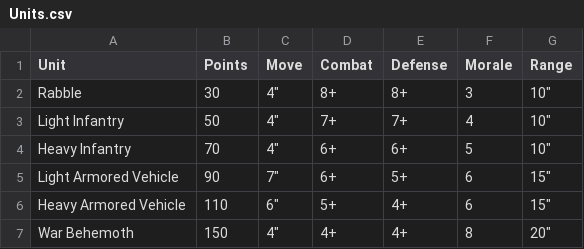
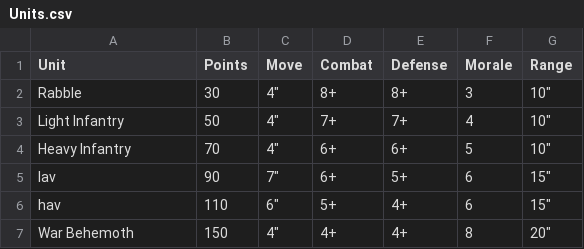
Before and after one commit to kyebrowning/BogBot, a CSV file: src/csv/Units.csv, drawn as a sheet.

Commit message:
added test callback to unit command

```diff
--- a/src/csv/Units.csv
+++ b/src/csv/Units.csv
@@ -4,4 +4,4 @@ Light Infantry,50,"4""",7+,7+,4,"10"""
 Heavy Infantry,70,"4""",6+,6+,5,"10"""
-Light Armored Vehicle,90,"7""",6+,5+,6,"15"""
-Heavy Armored Vehicle,110,"6""",5+,4+,6,"15"""
+lav,90,"7""",6+,5+,6,"15"""
+hav,110,"6""",5+,4+,6,"15"""
 War Behemoth,150,"4""",4+,4+,8,"20"""
```
Also changed, not shown: 1 other file.
